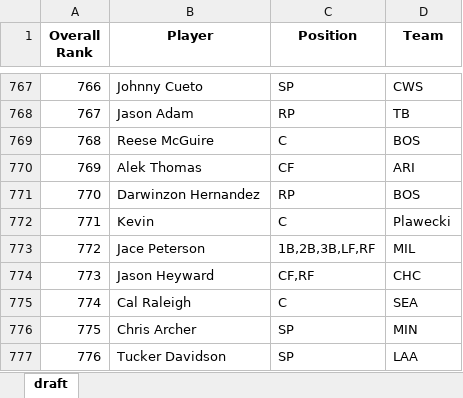
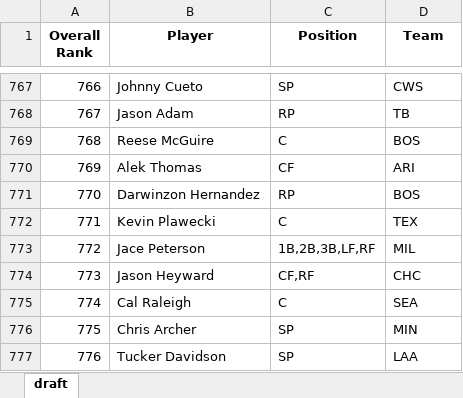
Before and after one commit to barbacbd/FantasyRankings, an Excel workbook: docs/FantasyProsBaseballDraft.xlsx, sheet draft, drawn as a sheet; only a part is shown, gaps mark what is left out; values as stored, in another font and other column widths than the file's, no borders; the diff names each change by its address in the sheet, - before the commit and + after, or states it on an @@ line.

```diff
--- a/docs/FantasyProsBaseballDraft.xlsx (sheet draft)
+++ b/docs/FantasyProsBaseballDraft.xlsx (sheet draft)
-B772 (Player): Kevin
+B772 (Player): Kevin Plawecki
-D772 (Team): Plawecki
+D772 (Team): TEX
```
Also changed, not shown: docs/FantasyProsBasketballDraft.xlsx, docs/FantasyProsFootballDraft.xlsx, 5 other files.
